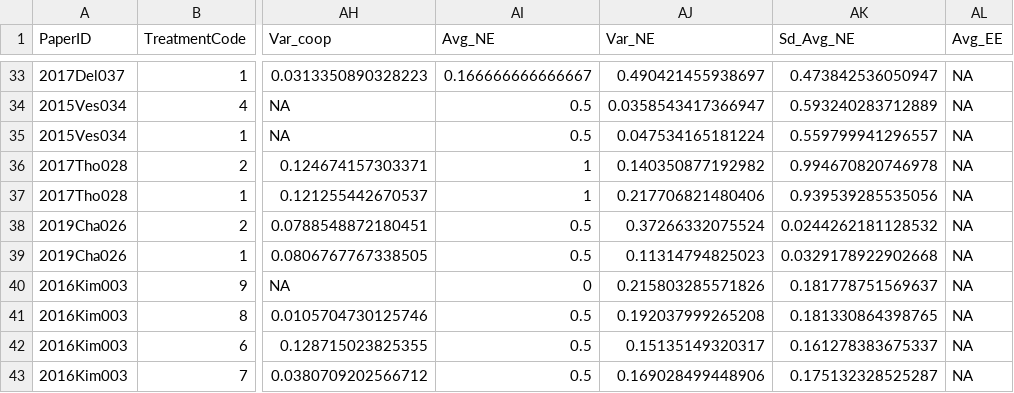
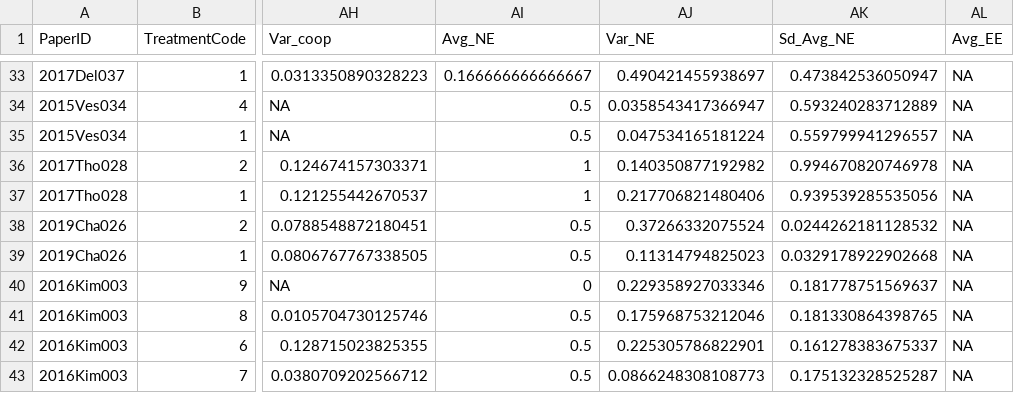
Before and after one commit to StefanoPagano/Social_norm_meta_analysis, a CSV file: File_DB/Output/Treatment.csv, drawn as a sheet; only a part is shown, gaps mark what is left out; the diff names each change by its address in the sheet, - before the commit and + after, or states it on an @@ line.

```diff
--- a/File_DB/Output/Treatment.csv
+++ b/File_DB/Output/Treatment.csv
-AJ40 (Var_NE): 0.215803285571826
+AJ40 (Var_NE): 0.229358927033346
-AJ41 (Var_NE): 0.192037999265208
+AJ41 (Var_NE): 0.175968753212046
-AJ42 (Var_NE): 0.15135149320317
+AJ42 (Var_NE): 0.225305786822901
-AJ43 (Var_NE): 0.169028499448906
+AJ43 (Var_NE): 0.0866248308108773
```
Also changed, not shown: File_DB/Output/Subjects_beliefs.csv, Paper_csv/2016Kim003_finaldf.csv, 3 other files.
